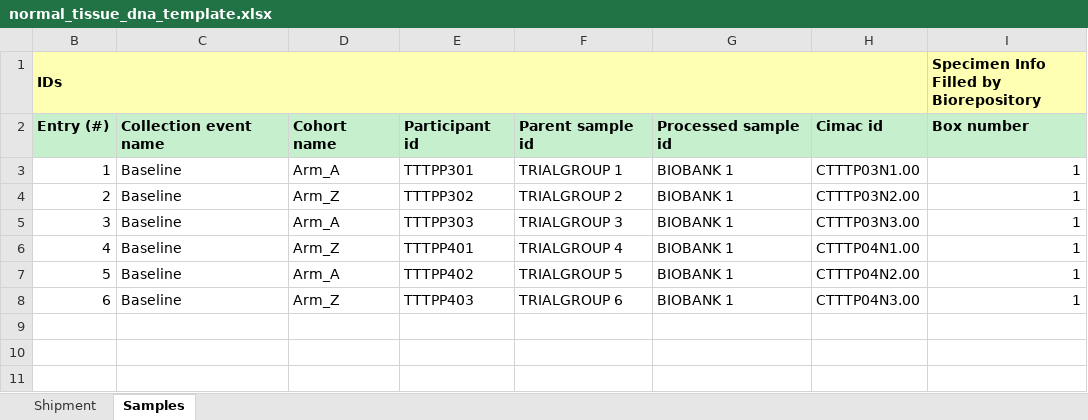
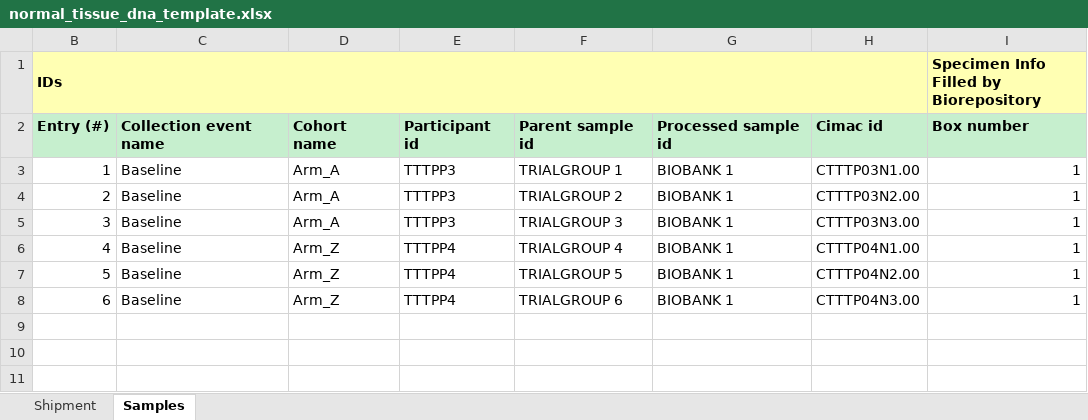
Before and after one commit to CIMAC-CIDC/cidc-schemas, an Excel workbook: template_examples/normal_tissue_dna_template.xlsx, sheet Samples, drawn as a sheet; only a part is shown; values as stored, in another font and other column widths than the file's, no borders; the diff names each change by its address in the sheet, - before the commit and + after, or states it on an @@ line.

Commit message:
update for template examples resolving all within-template collisions

```diff
--- a/template_examples/normal_tissue_dna_template.xlsx (sheet Samples)
+++ b/template_examples/normal_tissue_dna_template.xlsx (sheet Samples)
-E3: TTTPP301
+E3: TTTPP3
-D4: Arm_Z
+D4: Arm_A
-E4: TTTPP302
+E4: TTTPP3
-E5: TTTPP303
+E5: TTTPP3
-E6: TTTPP401
+E6: TTTPP4
-D7: Arm_A
+D7: Arm_Z
-E7: TTTPP402
+E7: TTTPP4
-E8: TTTPP403
+E8: TTTPP4
```
Also changed, not shown: template_examples/h_and_e_template.xlsx, template_examples/pbmc_template.xlsx, 15 other files.
